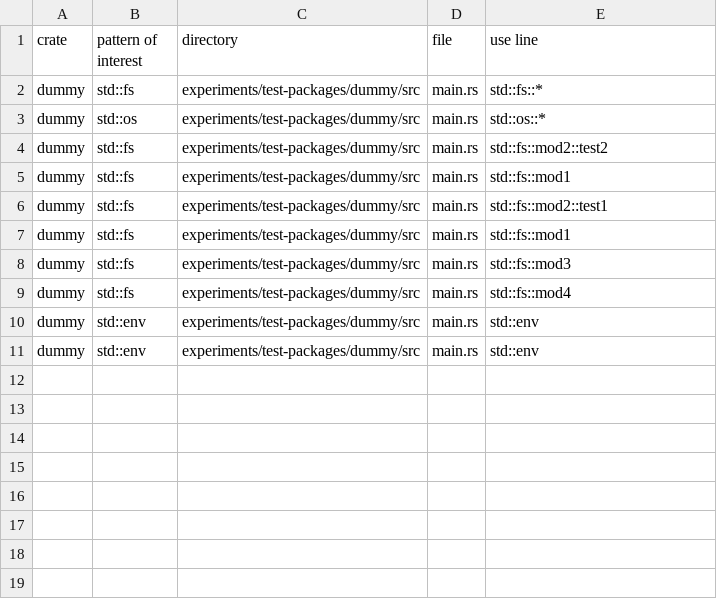
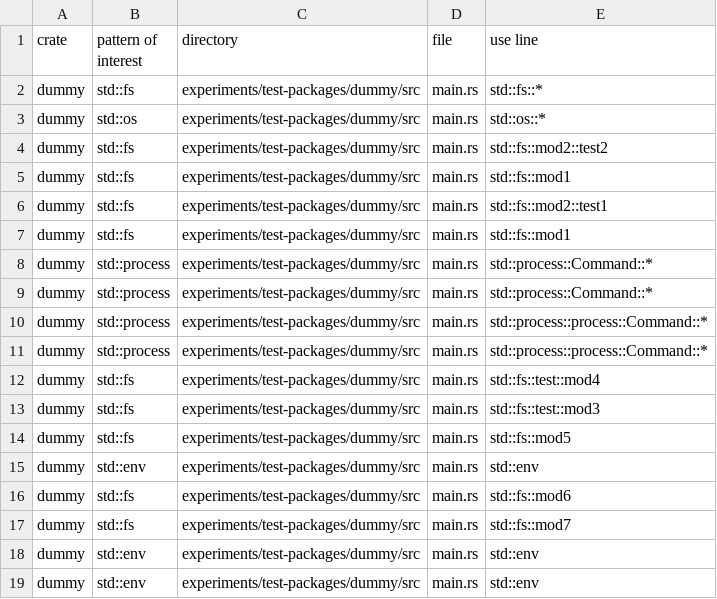
Before and after one commit to PLSysSec/cargo-scan, a CSV file: experiments/results/test_all.csv, drawn as a sheet.

```diff
--- a/experiments/results/test_all.csv
+++ b/experiments/results/test_all.csv
@@ -7,4 +7,12 @@ dummy, std::fs, experiments/test-packages/dummy/src, main.rs, std::fs::mod2::tes
 dummy, std::fs, experiments/test-packages/dummy/src, main.rs, std::fs::mod1
-dummy, std::fs, experiments/test-packages/dummy/src, main.rs, std::fs::mod3
-dummy, std::fs, experiments/test-packages/dummy/src, main.rs, std::fs::mod4
+dummy, std::process, experiments/test-packages/dummy/src, main.rs, std::process::Command::*
+dummy, std::process, experiments/test-packages/dummy/src, main.rs, std::process::Command::*
+dummy, std::process, experiments/test-packages/dummy/src, main.rs, std::process::process::Command::*
+dummy, std::process, experiments/test-packages/dummy/src, main.rs, std::process::process::Command::*
+dummy, std::fs, experiments/test-packages/dummy/src, main.rs, std::fs::test::mod4
+dummy, std::fs, experiments/test-packages/dummy/src, main.rs, std::fs::test::mod3
+dummy, std::fs, experiments/test-packages/dummy/src, main.rs, std::fs::mod5
+dummy, std::env, experiments/test-packages/dummy/src, main.rs, std::env
+dummy, std::fs, experiments/test-packages/dummy/src, main.rs, std::fs::mod6
+dummy, std::fs, experiments/test-packages/dummy/src, main.rs, std::fs::mod7
 dummy, std::env, experiments/test-packages/dummy/src, main.rs, std::env
```
Also changed, not shown: 2 other files.
